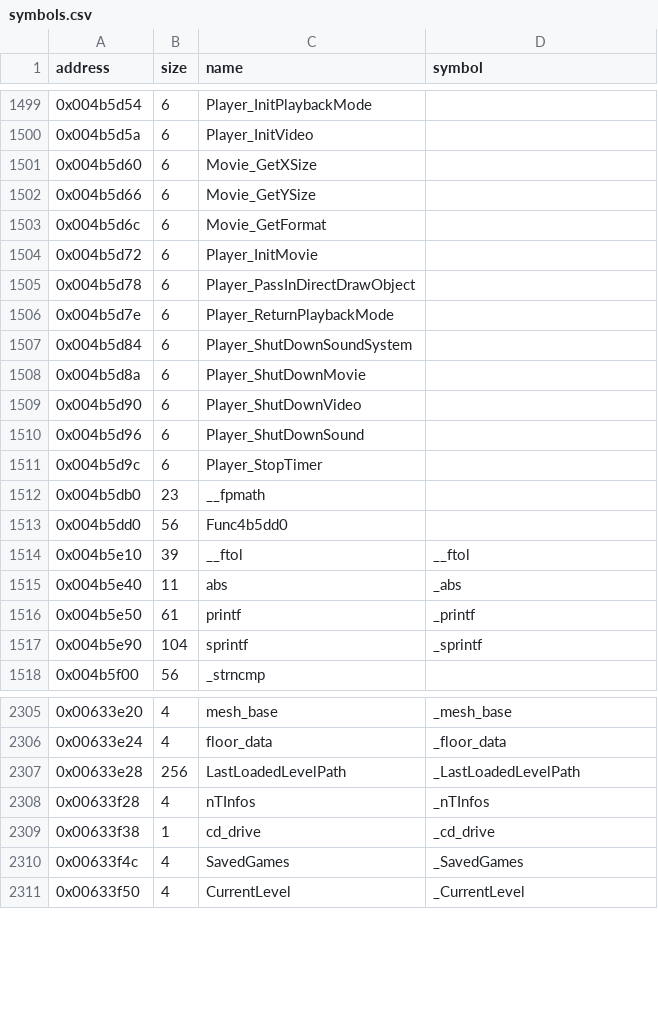
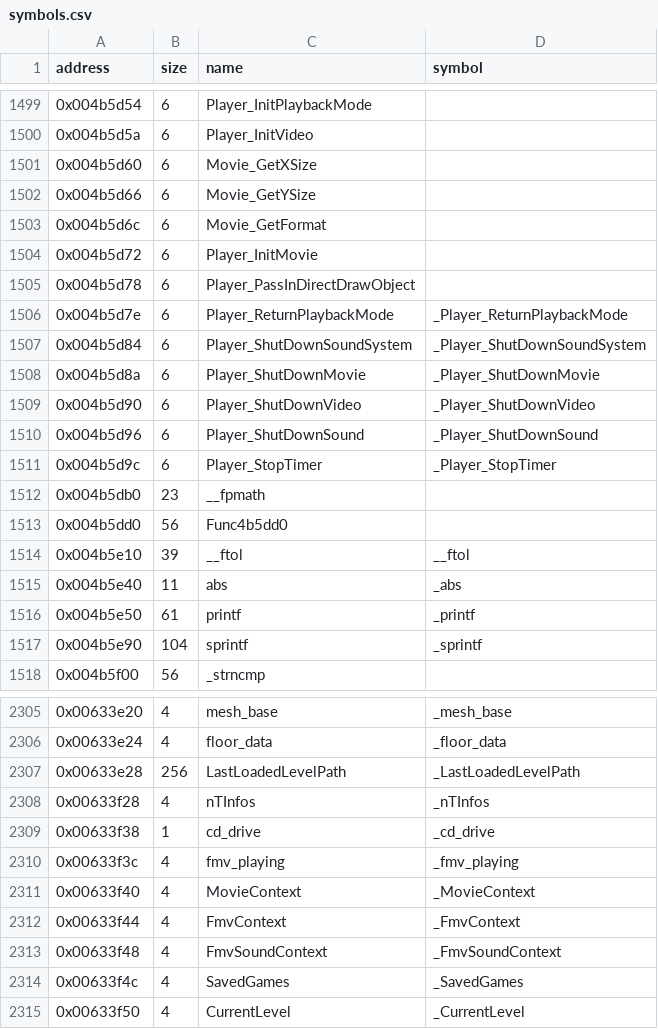
Before and after one commit to LostArtefacts/tr03, a CSV file: config/symbols.csv, drawn as a sheet; only a part is shown, gaps mark what is left out.

Commit message:
Decompile WinStopFMV (0x483470)

```diff
--- a/config/symbols.csv
+++ b/config/symbols.csv
@@ -1505,8 +1505,8 @@ address,size,name,symbol
 0x004b5d78,6,Player_PassInDirectDrawObject,
-0x004b5d7e,6,Player_ReturnPlaybackMode,
-0x004b5d84,6,Player_ShutDownSoundSystem,
-0x004b5d8a,6,Player_ShutDownMovie,
-0x004b5d90,6,Player_ShutDownVideo,
-0x004b5d96,6,Player_ShutDownSound,
-0x004b5d9c,6,Player_StopTimer,
+0x004b5d7e,6,Player_ReturnPlaybackMode,_Player_ReturnPlaybackMode
+0x004b5d84,6,Player_ShutDownSoundSystem,_Player_ShutDownSoundSystem
+0x004b5d8a,6,Player_ShutDownMovie,_Player_ShutDownMovie
+0x004b5d90,6,Player_ShutDownVideo,_Player_ShutDownVideo
+0x004b5d96,6,Player_ShutDownSound,_Player_ShutDownSound
+0x004b5d9c,6,Player_StopTimer,_Player_StopTimer
 0x004b5db0,23,__fpmath,
@@ -2309,2 +2309,6 @@ address,size,name,symbol
 0x00633f38,1,cd_drive,_cd_drive
+0x00633f3c,4,fmv_playing,_fmv_playing
+0x00633f40,4,MovieContext,_MovieContext
+0x00633f44,4,FmvContext,_FmvContext
+0x00633f48,4,FmvSoundContext,_FmvSoundContext
 0x00633f4c,4,SavedGames,_SavedGames
```
Also changed, not shown: 2 other files.
